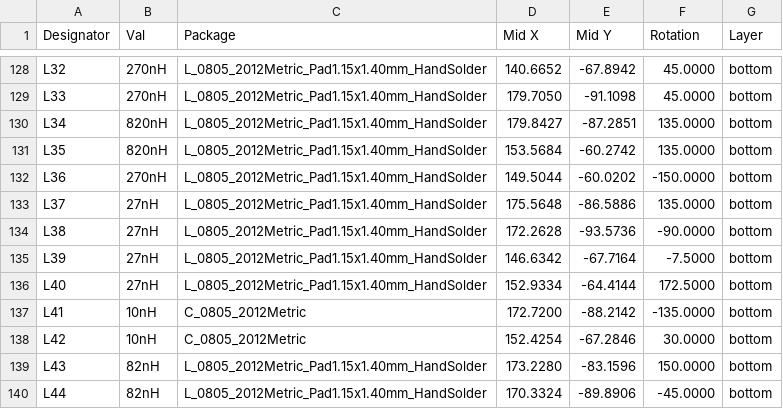
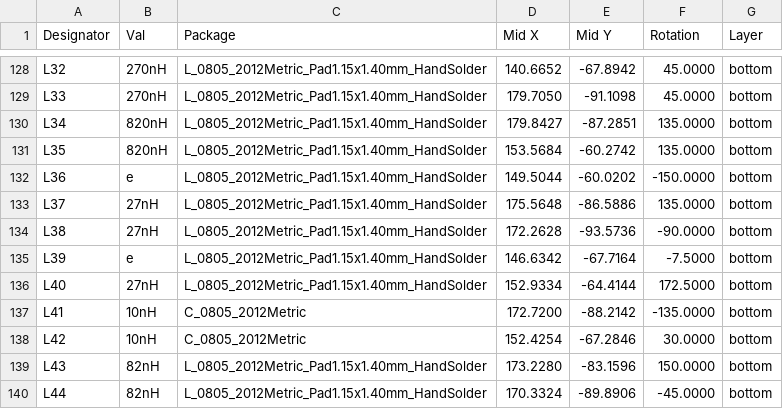
Before and after one commit to mlab-modules/QFHMIX01, a CSV file: hw/cam_profi/PnP/QFHMIX01E_cpl.csv, drawn as a sheet; only a part is shown, gaps mark what is left out.

```diff
--- a/hw/cam_profi/PnP/QFHMIX01E_cpl.csv
+++ b/hw/cam_profi/PnP/QFHMIX01E_cpl.csv
@@ -131,6 +131,6 @@ Designator,Val,Package,Mid X,Mid Y,Rotation,Layer
 "L35","820nH","L_0805_2012Metric_Pad1.15x1.40mm_HandSolder",153.5684,-60.2742,135.0000,bottom
-"L36","270nH","L_0805_2012Metric_Pad1.15x1.40mm_HandSolder",149.5044,-60.0202,-150.0000,bottom
+"L36","e","L_0805_2012Metric_Pad1.15x1.40mm_HandSolder",149.5044,-60.0202,-150.0000,bottom
 "L37","27nH","L_0805_2012Metric_Pad1.15x1.40mm_HandSolder",175.5648,-86.5886,135.0000,bottom
 "L38","27nH","L_0805_2012Metric_Pad1.15x1.40mm_HandSolder",172.2628,-93.5736,-90.0000,bottom
-"L39","27nH","L_0805_2012Metric_Pad1.15x1.40mm_HandSolder",146.6342,-67.7164,-7.5000,bottom
+"L39","e","L_0805_2012Metric_Pad1.15x1.40mm_HandSolder",146.6342,-67.7164,-7.5000,bottom
 "L40","27nH","L_0805_2012Metric_Pad1.15x1.40mm_HandSolder",152.9334,-64.4144,172.5000,bottom
```
Also changed, not shown: 28 other files.
